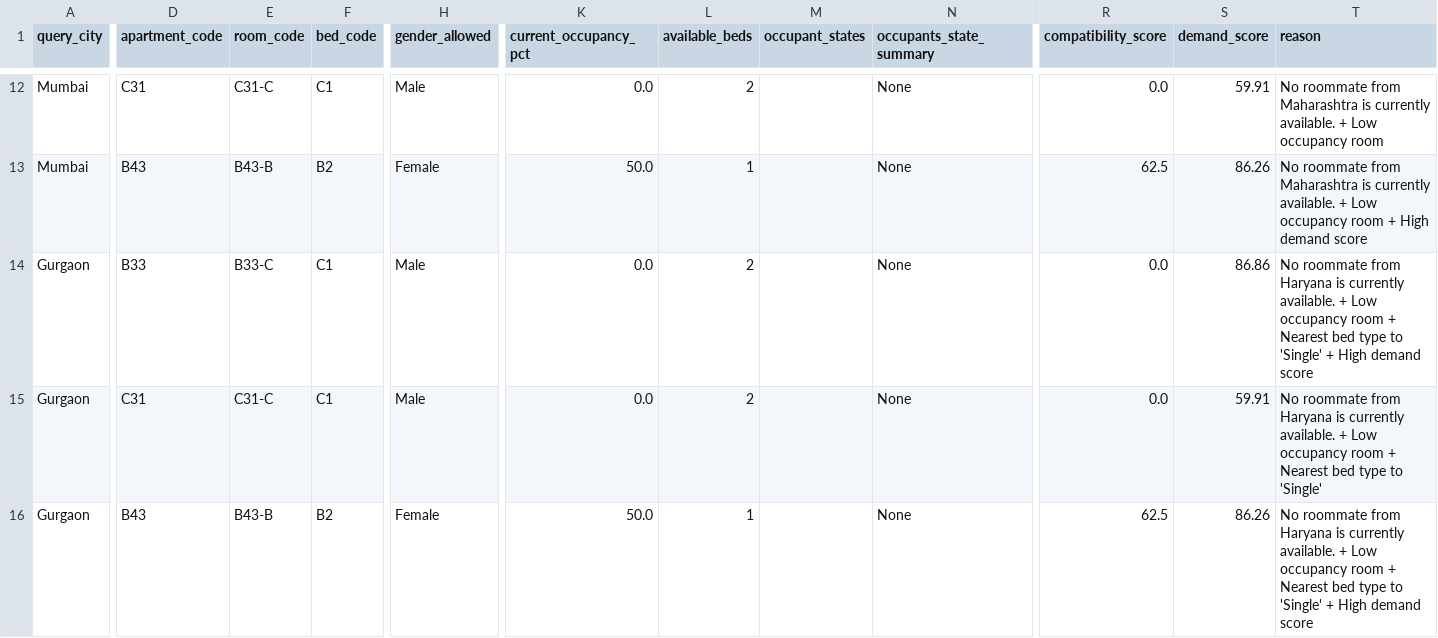
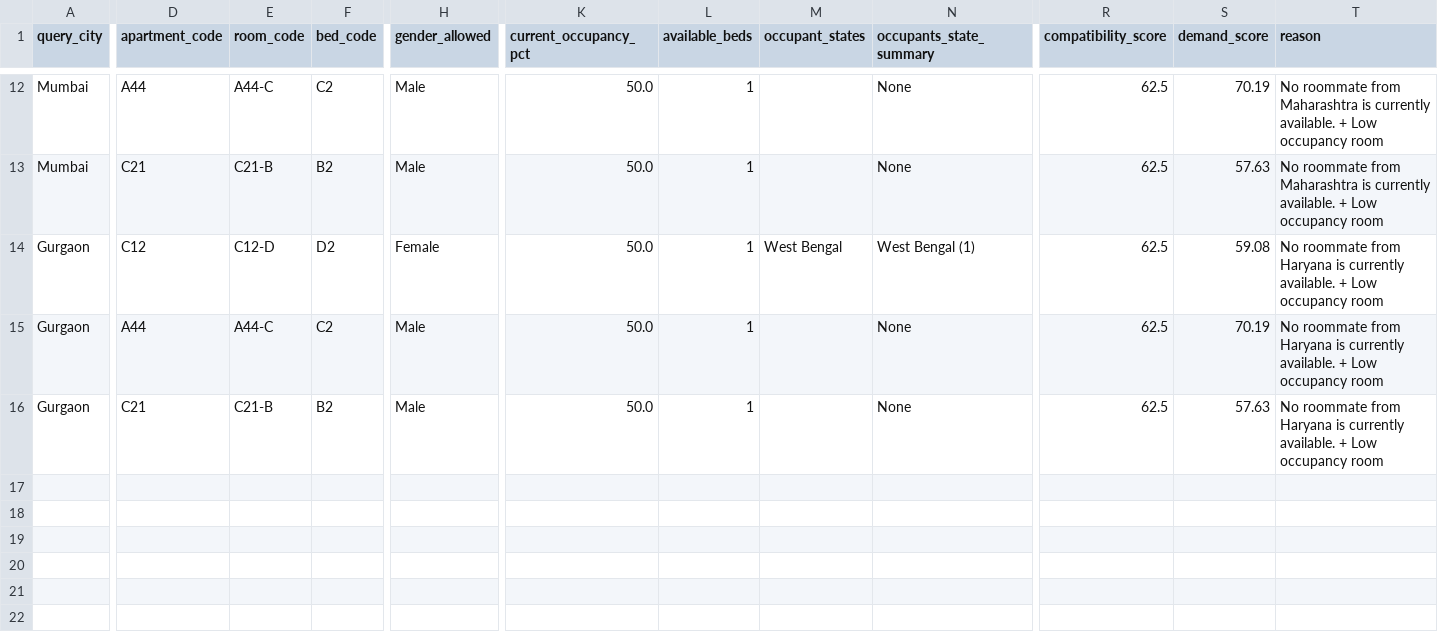
Before and after one commit to Karansinghr29/Availability-Dashboard, a CSV file: outputs/recommendations_demo.csv, drawn as a sheet; only a part is shown, gaps mark what is left out; the diff covers the shown part only; the diff names each change by its address in the sheet, - before the commit and + after, or states it on an @@ line.

```diff
--- a/outputs/recommendations_demo.csv
+++ b/outputs/recommendations_demo.csv
-D12 (apartment_code): C31
+D12 (apartment_code): A44
-E12 (room_code): C31-C
+E12 (room_code): A44-C
-F12 (bed_code): C1
+F12 (bed_code): C2
-K12 (current_occupancy_pct): 0.0
+K12 (current_occupancy_pct): 50.0
-L12 (available_beds): 2
+L12 (available_beds): 1
-R12 (compatibility_score): 0.0
+R12 (compatibility_score): 62.5
-S12 (demand_score): 59.91
+S12 (demand_score): 70.19
-D13 (apartment_code): B43
+D13 (apartment_code): C21
-E13 (room_code): B43-B
+E13 (room_code): C21-B
-H13 (gender_allowed): Female
+H13 (gender_allowed): Male
-S13 (demand_score): 86.26
+S13 (demand_score): 57.63
-T13 (reason): …occupancy room + High demand score
+T13 (reason): …occupancy room
-D14 (apartment_code): B33
+D14 (apartment_code): C12
-E14 (room_code): B33-C
+E14 (room_code): C12-D
-F14 (bed_code): C1
+F14 (bed_code): D2
-H14 (gender_allowed): Male
+H14 (gender_allowed): Female
-K14:K15 (current_occupancy_pct): 0.0
+K14:K15 (current_occupancy_pct): 50.0
-L14:L15 (available_beds): 2
+L14:L15 (available_beds): 1
-M14 (occupant_states): (empty)
+M14 (occupant_states): West Bengal
-N14 (occupants_state_summary): None
+N14 (occupants_state_summary): West Bengal (1)
-R14:R15 (compatibility_score): 0.0
+R14:R15 (compatibility_score): 62.5
-S14 (demand_score): 86.86
+S14 (demand_score): 59.08
-T14 (reason): …occupancy room + Nearest bed type to 'Single' + High demand score
+T14 (reason): …occupancy room
-D15 (apartment_code): C31
+D15 (apartment_code): A44
-E15 (room_code): C31-C
+E15 (room_code): A44-C
-F15 (bed_code): C1
+F15 (bed_code): C2
-S15 (demand_score): 59.91
+S15 (demand_score): 70.19
-T15 (reason): …occupancy room + Nearest bed type to 'Single'
+T15 (reason): …occupancy room
-D16 (apartment_code): B43
+D16 (apartment_code): C21
-E16 (room_code): B43-B
+E16 (room_code): C21-B
-H16 (gender_allowed): Female
+H16 (gender_allowed): Male
-S16 (demand_score): 86.26
+S16 (demand_score): 57.63
-T16 (reason): …occupancy room + Nearest bed type to 'Single' + High demand score
+T16 (reason): …occupancy room
```
Also changed, not shown: 70 edited cells elsewhere in this file, 3 other files.
